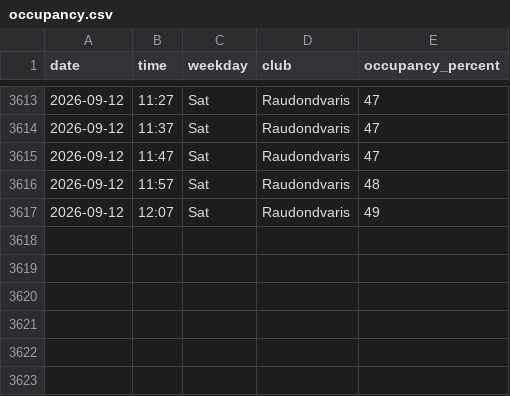
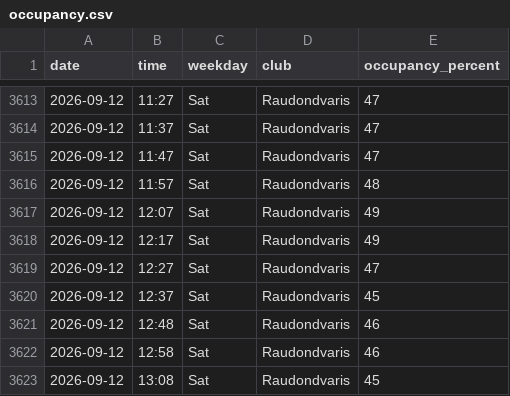
Before and after one commit to RimtasNoras/lemongym-occupancy, a CSV file: occupancy.csv, drawn as a sheet; only a part is shown, gaps mark what is left out; the diff names each change by its address in the sheet, - before the commit and + after, or states it on an @@ line.

```diff
--- a/occupancy.csv
+++ b/occupancy.csv
+row 3618: 2026-09-12 | 12:17 | Sat | Raudondvaris | 49
+row 3619: 2026-09-12 | 12:27 | Sat | Raudondvaris | 47
+row 3620: 2026-09-12 | 12:37 | Sat | Raudondvaris | 45
+row 3621: 2026-09-12 | 12:48 | Sat | Raudondvaris | 46
+row 3622: 2026-09-12 | 12:58 | Sat | Raudondvaris | 46
+row 3623: 2026-09-12 | 13:08 | Sat | Raudondvaris | 45
```
Also changed, not shown: 1 other file.
